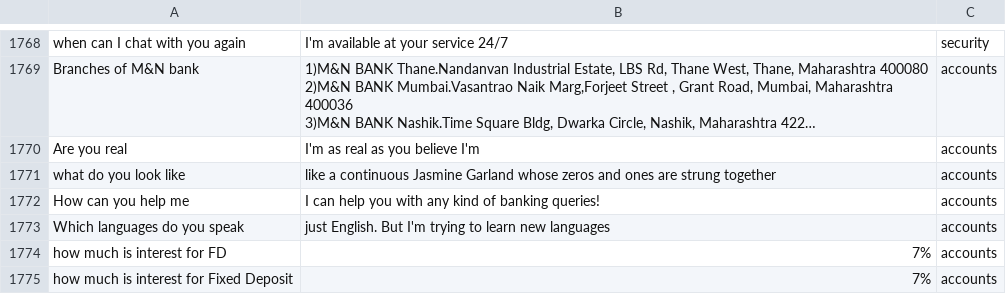
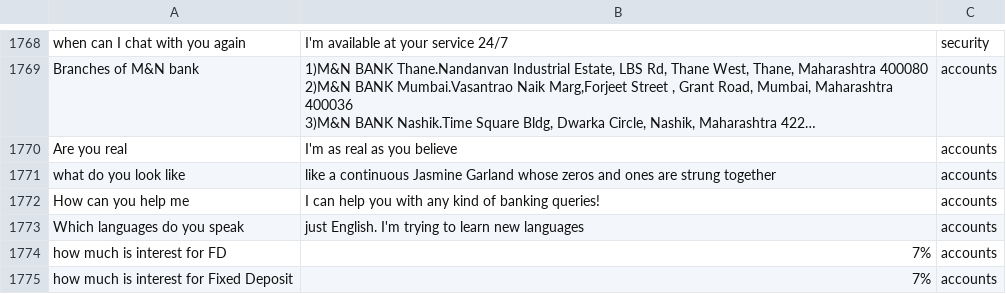
Before and after one commit to Bhavik-2010/BANK_FAQ_CHATBOT, a CSV file: Original_BankFAQs.csv, drawn as a sheet; only a part is shown, gaps mark what is left out; long unchanged cells end in …; the diff names each change by its address in the sheet, - before the commit and + after, or states it on an @@ line.

Commit message:
Second Commit

```diff
--- a/Original_BankFAQs.csv
+++ b/Original_BankFAQs.csv
-B1770: I'm as real as you believe I'm
+B1770: I'm as real as you believe
-B1773: just English. But I'm trying…
+B1773: just English. I'm trying…
```
